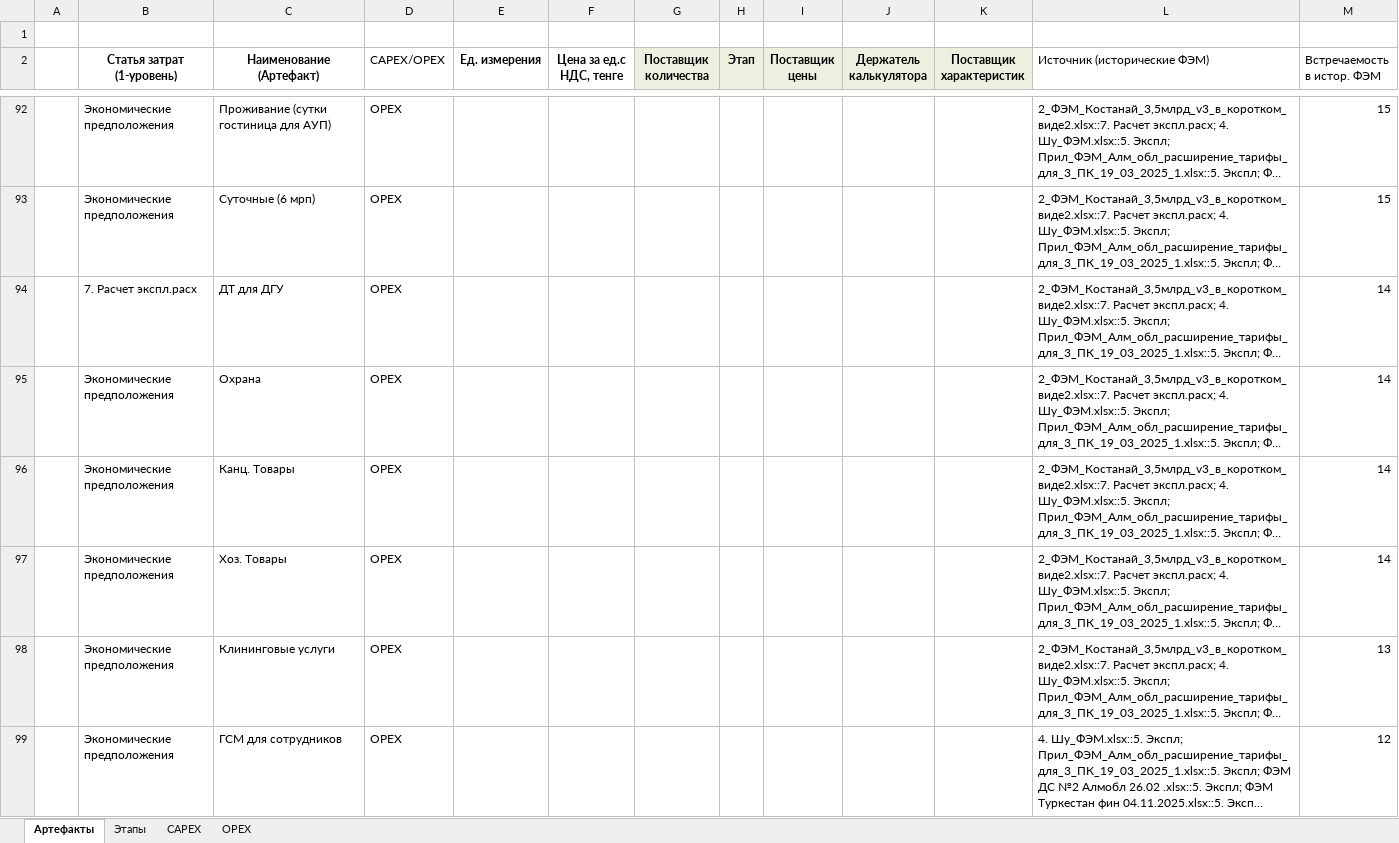
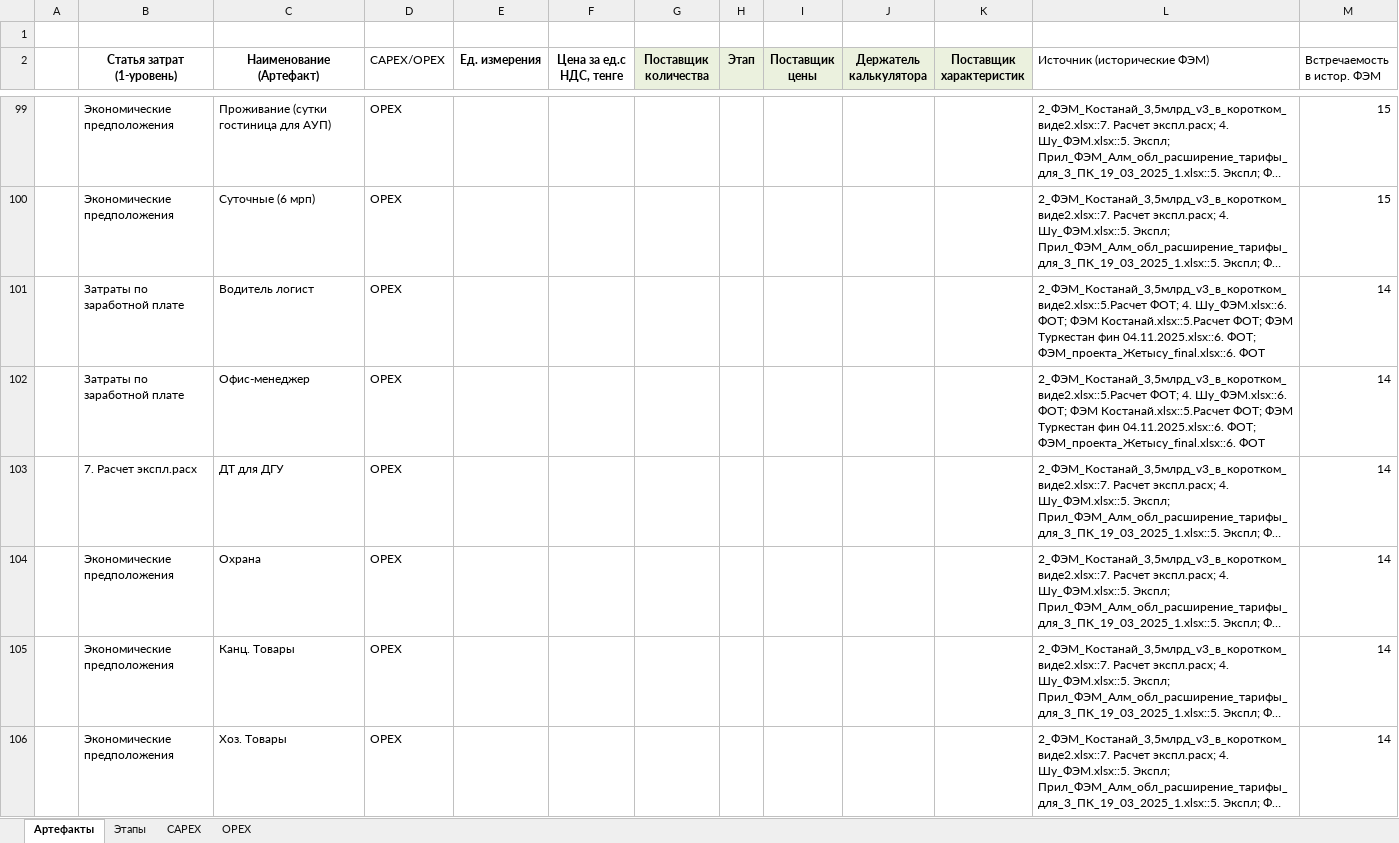
Before and after one commit to TemeshevProject/SG, an Excel workbook: fem-artifacts/main_artifacts_updated.xlsx, sheet Артефакты, drawn as a sheet; only a part is shown, gaps mark what is left out; the shorter side is filled out with more unchanged rows; long unchanged cells end in …; values as stored, in another font and other column widths than the file's, no borders; table styles not drawn; the diff covers the shown part only; the diff names each change by its address in the sheet, - before the commit and + after, or states it on an @@ line.

```diff
--- a/fem-artifacts/main_artifacts_updated.xlsx (sheet Артефакты)
+++ b/fem-artifacts/main_artifacts_updated.xlsx (sheet Артефакты)
+row 101:  | Затраты по заработной плате | Водитель логист | OPEX |  |  |  |  |  |  |  | 2_ФЭМ_Костанай_3,5млрд_v3_в_коротком_виде2.xlsx::5.Расчет ФОТ; 4. Шу_ФЭМ.xlsx::6. ФОТ; ФЭМ Костанай.xlsx::5.Расчет ФОТ; ФЭМ Туркестан фин 04.11.2025.xlsx::6. ФОТ; ФЭМ_проекта_Жетысу_final.xlsx::6. ФОТ | 14
+row 102:  | Затраты по заработной плате | Офис-менеджер | OPEX |  |  |  |  |  |  |  | 2_ФЭМ_Костанай_3,5млрд_v3_в_коротком_виде2.xlsx::5.Расчет ФОТ; 4. Шу_ФЭМ.xlsx::6. ФОТ; ФЭМ Костанай.xlsx::5.Расчет ФОТ; ФЭМ Туркестан фин 04.11.2025.xlsx::6. ФОТ; ФЭМ_проекта_Жетысу_final.xlsx::6. ФОТ | 14
```
Also changed, not shown: 52 added rows elsewhere in this sheet, sheet OPEX, 2 other files.
